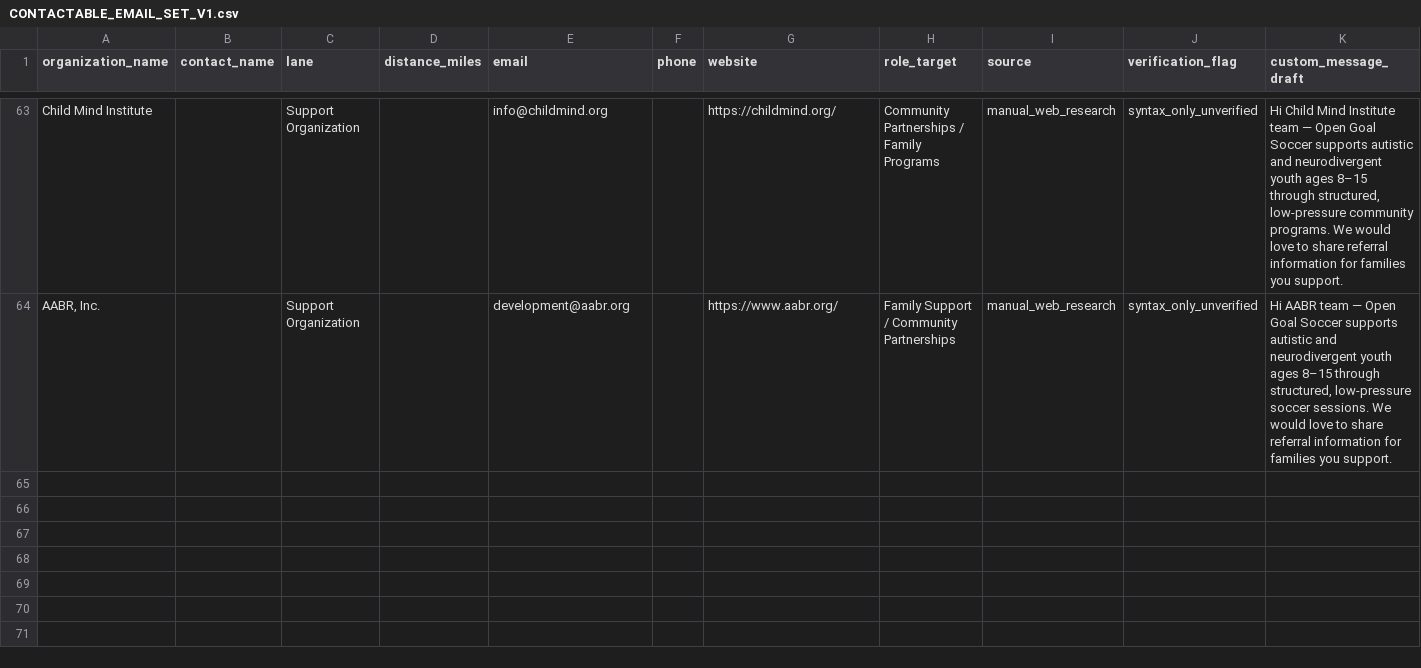
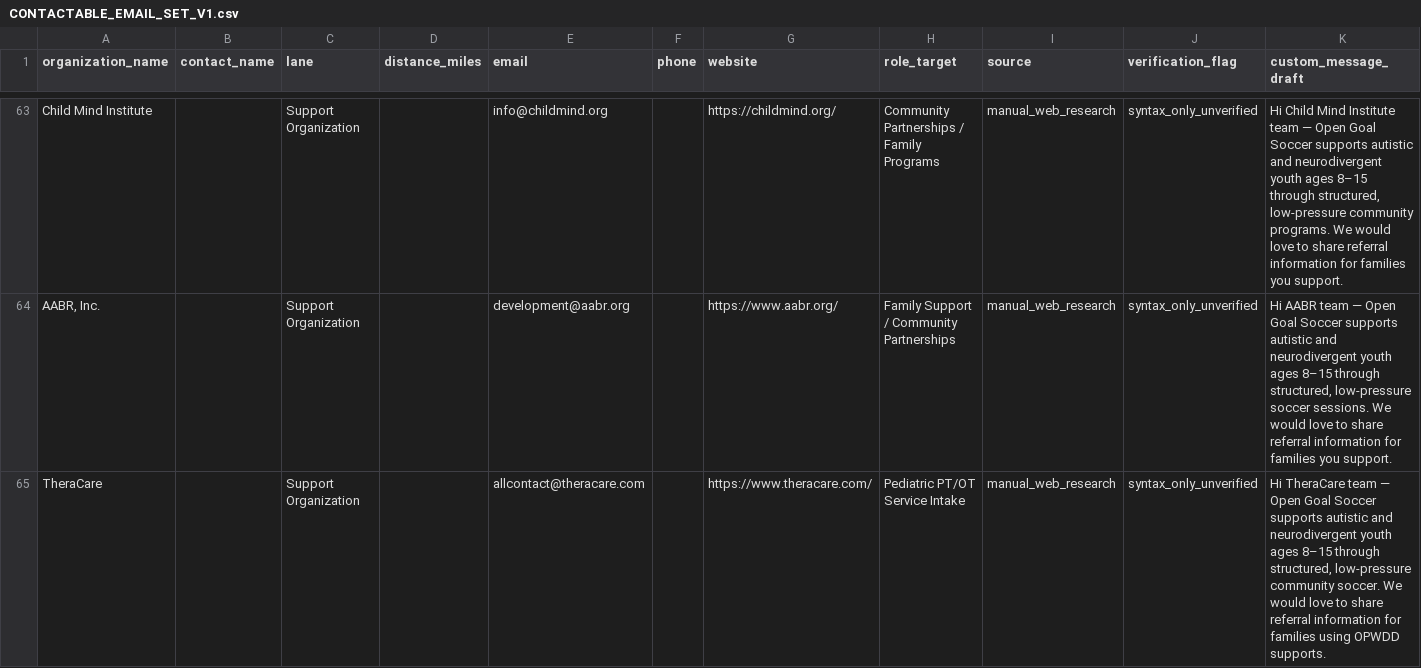
Before and after one commit to 2NspiraOpsTeam/opengoal-ops-dashboard, a CSV file: data/CONTACTABLE_EMAIL_SET_V1.csv, drawn as a sheet; only a part is shown, gaps mark what is left out; rows hold the shown columns only; the diff names each change by its address in the sheet, - before the commit and + after, or states it on an @@ line.

Commit message:
Add verified PT/OT provider enrichment row

```diff
--- a/data/CONTACTABLE_EMAIL_SET_V1.csv
+++ b/data/CONTACTABLE_EMAIL_SET_V1.csv
+row 65: TheraCare |  | Support Organization |  | allcontact@theracare.com |  | https://www.theracare.com/ | Pediatric PT/OT Service Intake | manual_web_research | syntax_only_unverified | Hi TheraCare team — Open Goal Soccer supports autistic and neurodivergent youth ages 8–15 through structured, low-pressure community soccer. We would love to share referral information for families using OPWDD supports.
```
